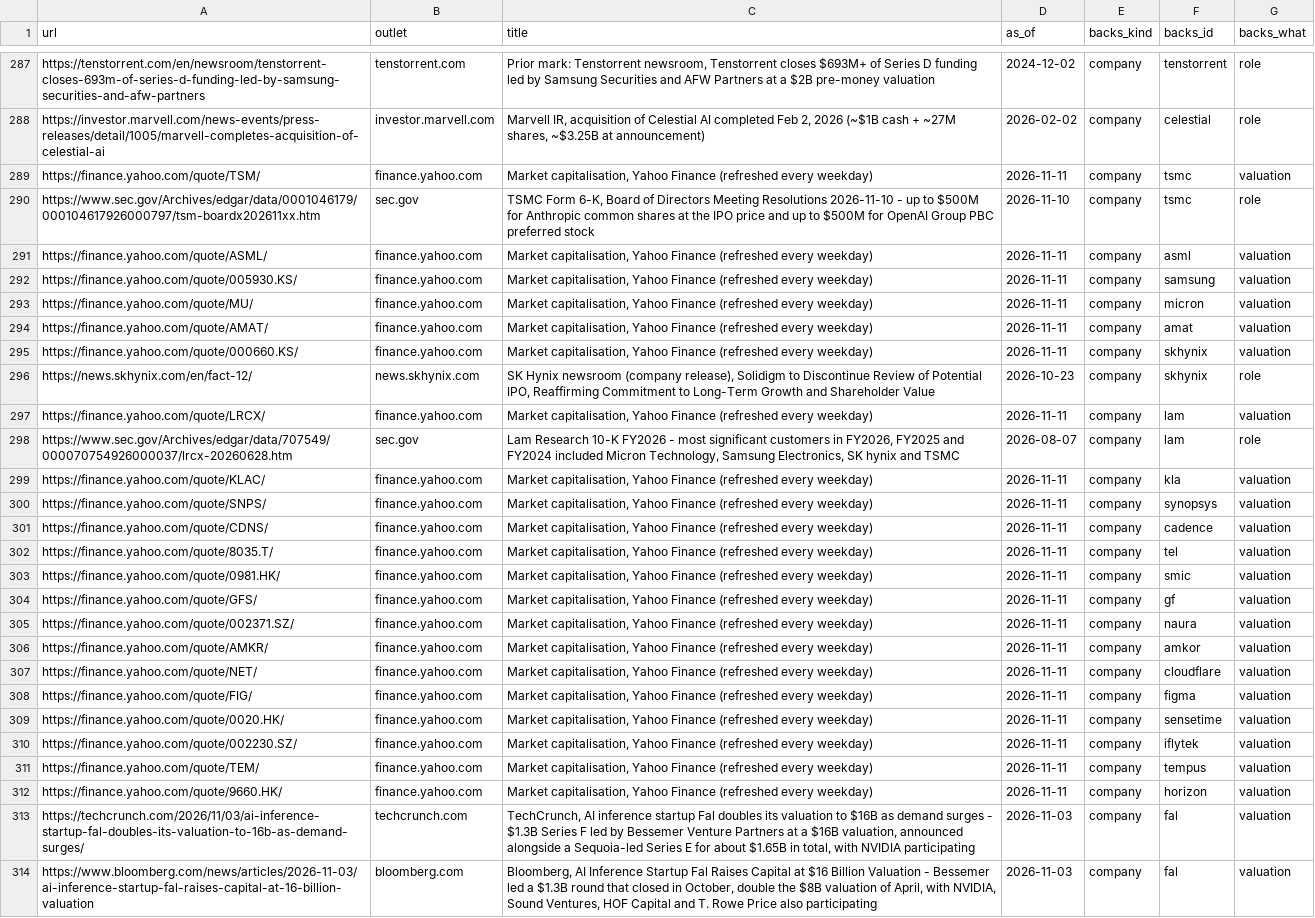
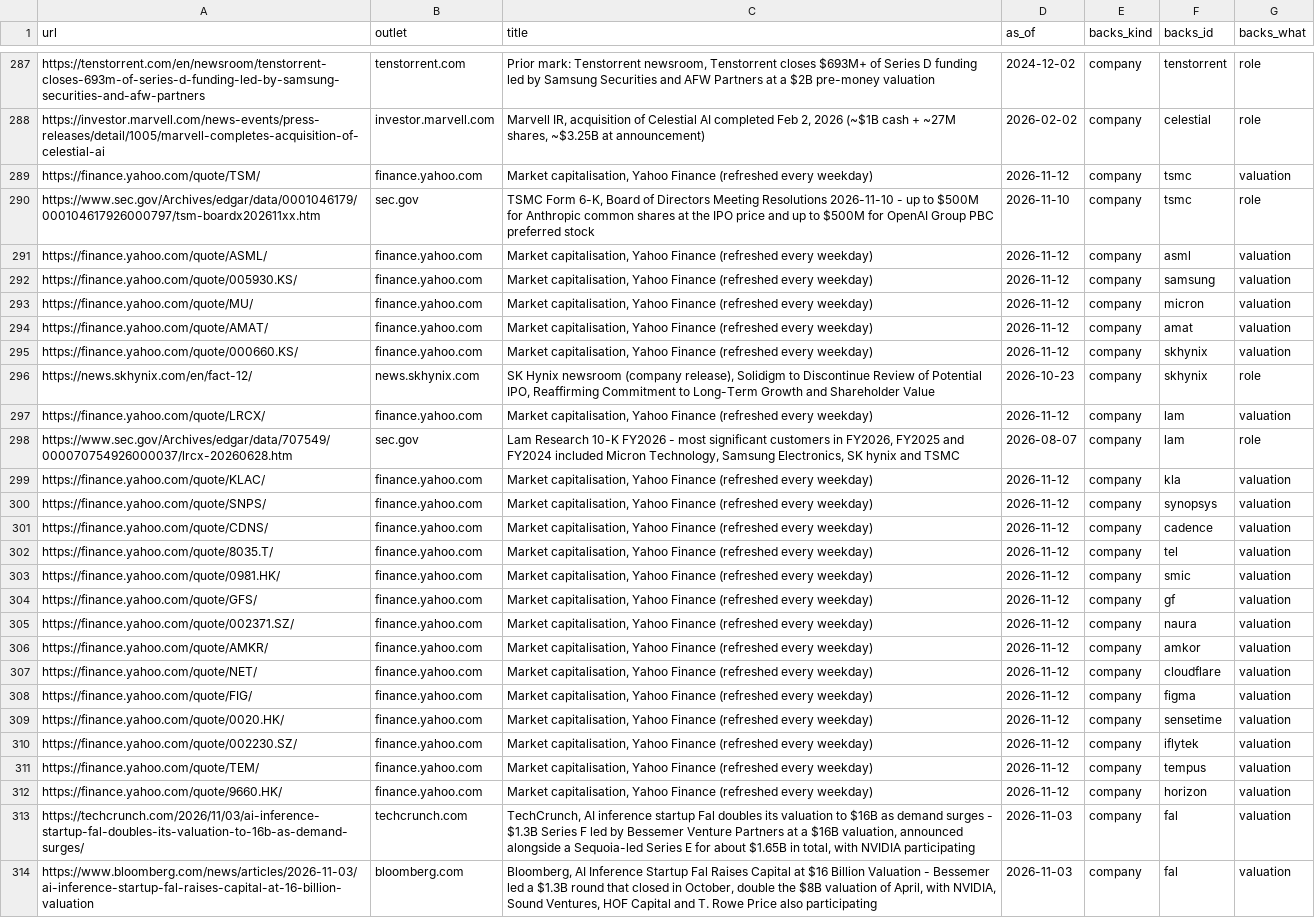
Before and after one commit to hanl1/stateofai-data, a CSV file: sources.csv, drawn as a sheet; only a part is shown, gaps mark what is left out; the diff covers the shown part only; the diff names each change by its address in the sheet, - before the commit and + after, or states it on an @@ line.

```diff
--- a/sources.csv
+++ b/sources.csv
-D289 (as_of): 2026-11-11
+D289 (as_of): 2026-11-12
-D291:D295 (as_of): 2026-11-11
+D291:D295 (as_of): 2026-11-12
-D297 (as_of): 2026-11-11
+D297 (as_of): 2026-11-12
-D299:D312 (as_of): 2026-11-11
+D299:D312 (as_of): 2026-11-12
```
Also changed, not shown: 45 edited cells elsewhere in this file, entities.csv, 2 other files.
